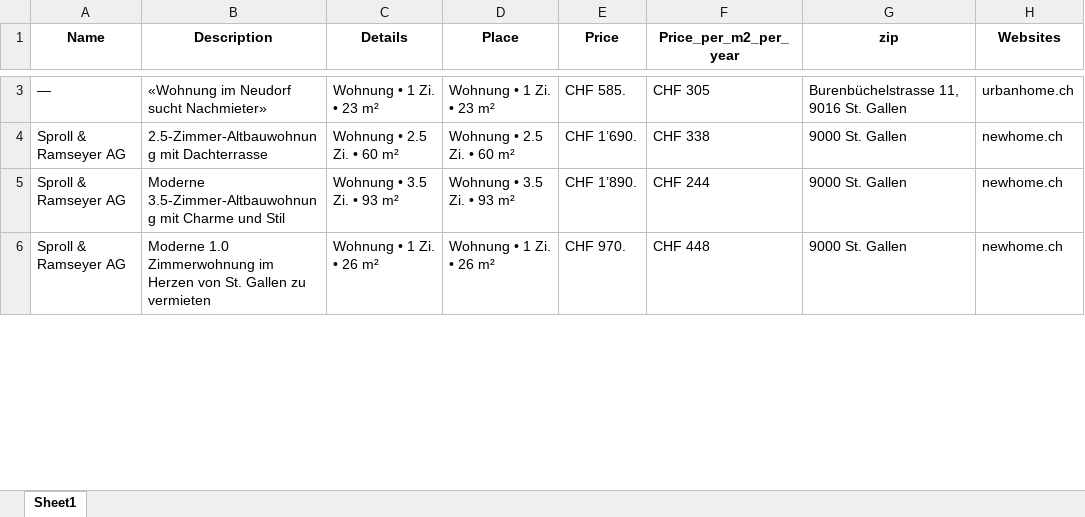
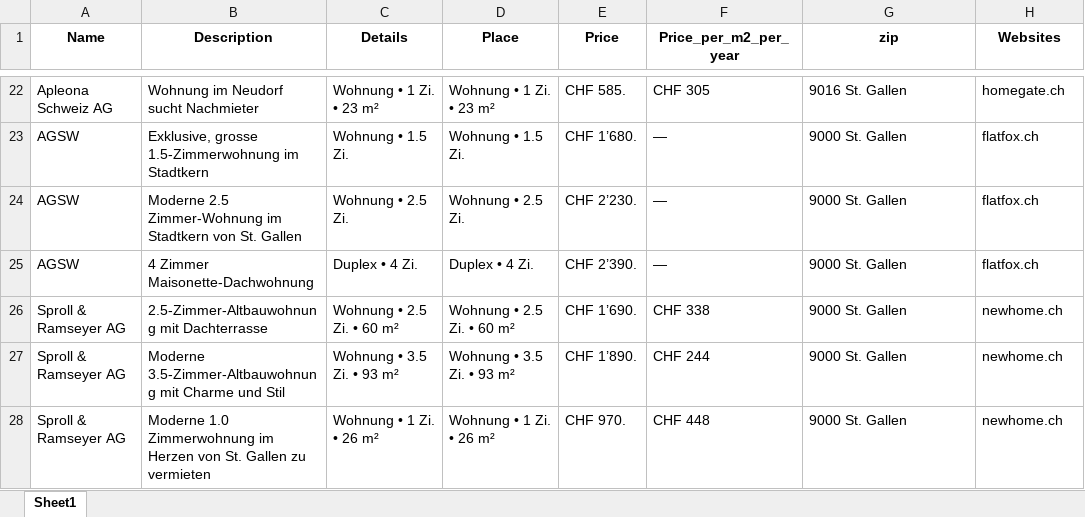
Before and after one commit to lorexzx/CS, an Excel workbook: Immobilienliste.xlsx, sheet Sheet1, drawn as a sheet; only a part is shown, gaps mark what is left out; values as stored, in another font and other column widths than the file's, no borders; addresses are those after the commit; the diff covers the shown part only; the diff names each change by its address in the sheet, - before the commit and + after, or states it on an @@ line.

```diff
--- a/Immobilienliste.xlsx (sheet Sheet1)
+++ b/Immobilienliste.xlsx (sheet Sheet1)
-A22 (Name): —
+A22 (Name): Apleona Schweiz AG
-B22 (Description): «Wohnung im Neudorf sucht Nachmieter»
+B22 (Description): Wohnung im Neudorf sucht Nachmieter
-G22 (zip): Burenbüchelstrasse 11, 9016 St. Gallen
+G22 (zip): 9016 St. Gallen
-H22 (Websites): urbanhome.ch
+H22 (Websites): homegate.ch
+row 23: AGSW | Exklusive, grosse 1.5-Zimmerwohnung im Stadtkern | Wohnung • 1.5 Zi. | Wohnung • 1.5 Zi. | CHF 1’680. | — | 9000 St. Gallen | flatfox.ch
+row 24: AGSW | Moderne 2.5 Zimmer-Wohnung im Stadtkern von St. Gallen | Wohnung • 2.5 Zi. | Wohnung • 2.5 Zi. | CHF 2’230. | — | 9000 St. Gallen | flatfox.ch
+row 25: AGSW | 4 Zimmer Maisonette-Dachwohnung | Duplex • 4 Zi. | Duplex • 4 Zi. | CHF 2’390. | — | 9000 St. Gallen | flatfox.ch
```
Also changed, not shown: 28 added rows, 31 removed rows and 18 edited cells elsewhere in this sheet.
